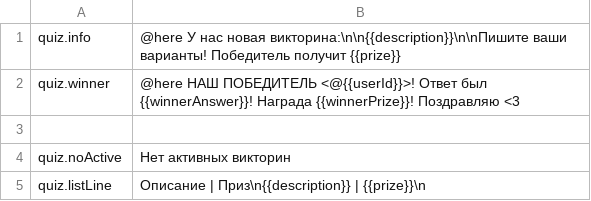
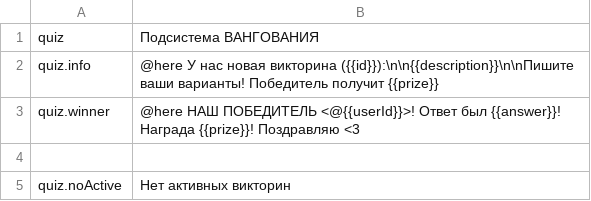
Before and after one commit to HyperLootProtocol/bot.hyperloot.net, a CSV file: i18n/ru/quiz.csv, drawn as a sheet.

Commit message:
upd quiz

```diff
--- a/i18n/ru/quiz.csv
+++ b/i18n/ru/quiz.csv
@@ -1,5 +1,5 @@
-quiz.info, "@here У нас новая викторина:\n\n{{description}}\n\nПишите ваши варианты! Победитель получит {{prize}}"
-quiz.winner, "@here НАШ ПОБЕДИТЕЛЬ <@{{userId}}>! Ответ был {{winnerAnswer}}! Награда {{winnerPrize}}! Поздравляю <3"
+quiz, "Подсистема ВАНГОВАНИЯ"
+quiz.info, "@here У нас новая викторина ({{id}}):\n\n{{description}}\n\nПишите ваши варианты! Победитель получит {{prize}}"
+quiz.winner, "@here НАШ ПОБЕДИТЕЛЬ <@{{userId}}>! Ответ был {{answer}}! Награда {{prize}}! Поздравляю <3"
 ,
 quiz.noActive, "Нет активных викторин"
-quiz.listLine, "Описание | Приз\n{{description}} | {{prize}}\n"
```
Also changed, not shown: i18n/en/poll.csv, i18n/en/quiz.csv, 9 other files.
